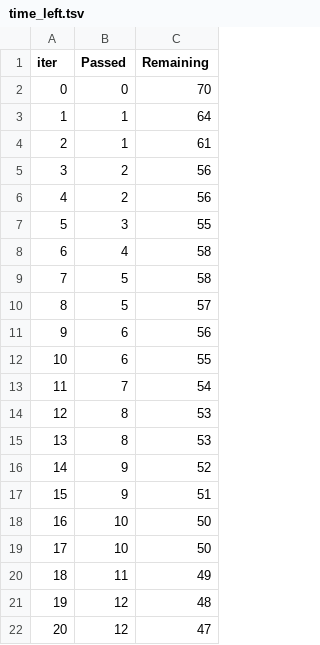
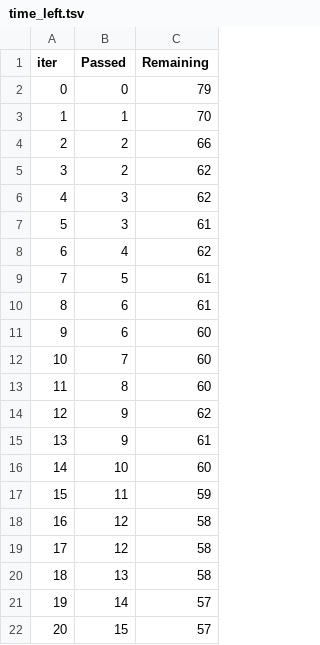
Before and after one commit to gosusatti77/New_ML, a TSV file: catboost_info/time_left.tsv, drawn as a sheet; only a part is shown; the diff covers the shown part only.

```diff
--- a/catboost_info/time_left.tsv
+++ b/catboost_info/time_left.tsv
@@ -1,22 +1,22 @@
 iter	Passed	Remaining
-0	0	70
-1	1	64
-2	1	61
-3	2	56
-4	2	56
-5	3	55
-6	4	58
-7	5	58
-8	5	57
-9	6	56
-10	6	55
-11	7	54
-12	8	53
-13	8	53
-14	9	52
-15	9	51
-16	10	50
-17	10	50
-18	11	49
-19	12	48
-20	12	47
+0	0	79
+1	1	70
+2	2	66
+3	2	62
+4	3	62
+5	3	61
+6	4	62
+7	5	61
+8	6	61
+9	6	60
+10	7	60
+11	8	60
+12	9	62
+13	9	61
+14	10	60
+15	11	59
+16	12	58
+17	12	58
+18	13	58
+19	14	57
+20	15	57
```
Also changed, not shown: 153 edited cells elsewhere in this file, 4 other files.
